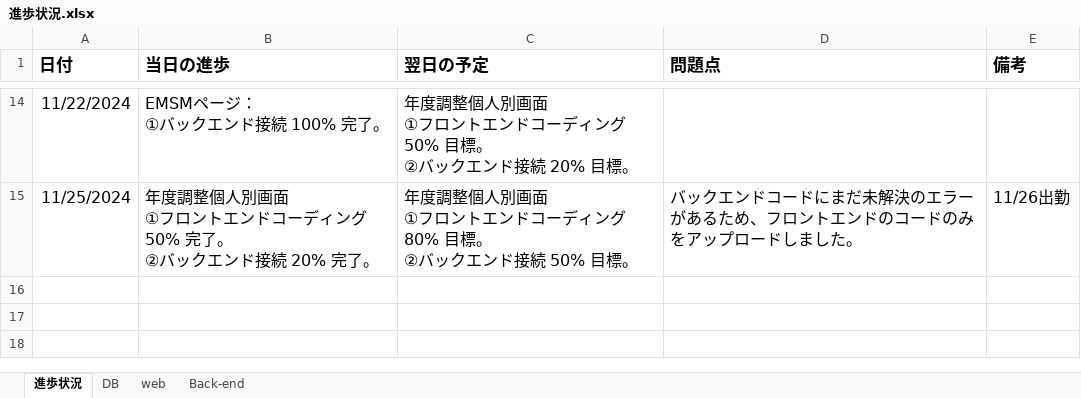
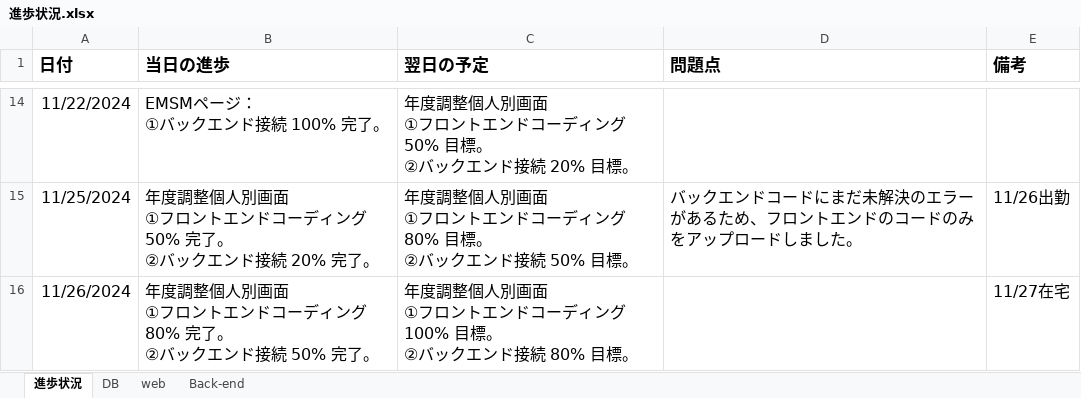
Before and after one commit to softtechSoft/emsm, an Excel workbook: DOC/教育/個人/楊/進歩状況.xlsx, sheet 進歩状況, drawn as a sheet; only a part is shown, gaps mark what is left out; values as stored, in another font and other column widths than the file's, no borders; table styles not drawn; ↵ is a line break in a cell; the diff names each change by its address in the sheet, - before the commit and + after, or states it on an @@ line.

```diff
--- a/DOC/教育/個人/楊/進歩状況.xlsx (sheet 進歩状況)
+++ b/DOC/教育/個人/楊/進歩状況.xlsx (sheet 進歩状況)
+row 16: 11/26/2024 | 年度調整個人別画面 ↵ ①フロントエンドコーディング 80% 完了。 ↵ ②バックエンド接続 50% 完了。 | 年度調整個人別画面 ↵ ①フロントエンドコーディング 100% 目標。 ↵ ②バックエンド接続 80% 目標。 |  | 11/27在宅
```
Also changed, not shown: sheet DB, 11 other files.
